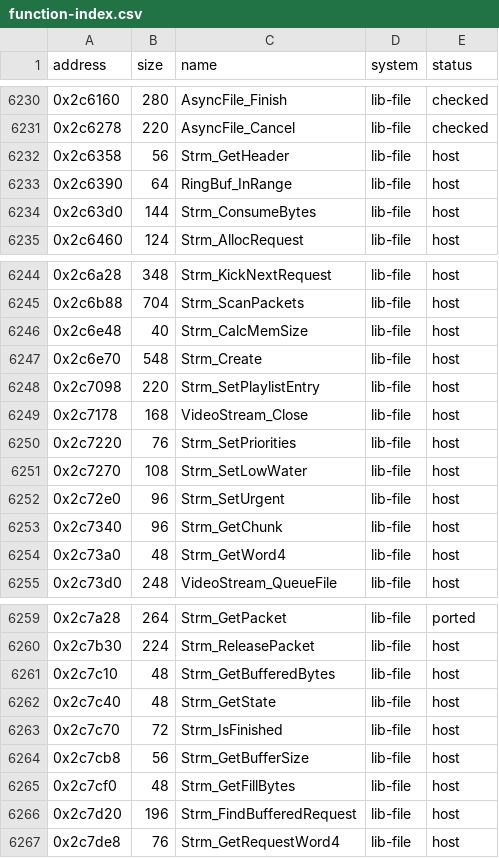
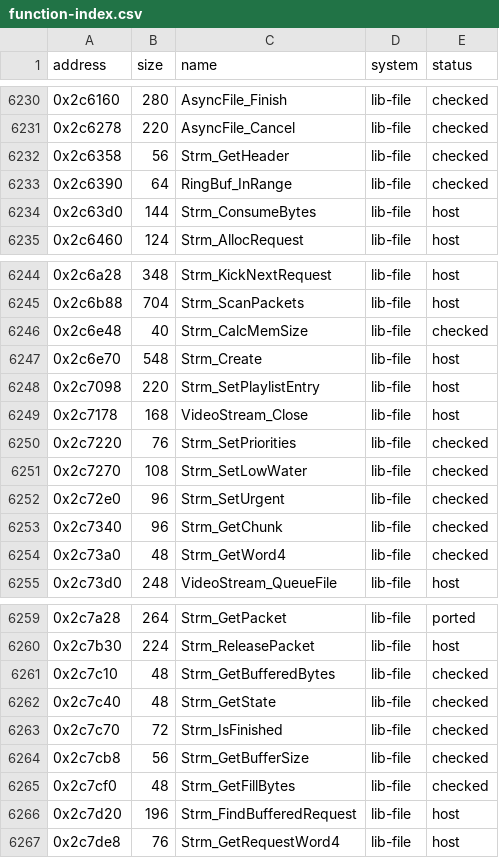
Before and after one commit to irregulur/SSX-TRICKY-RUST-REWRITE, a CSV file: tricky-rs/docs/function-index.csv, drawn as a sheet; only a part is shown, gaps mark what is left out.

Commit message:
E2z: the stream library's small calls on the game's bytes, checked in the runner
tricky_game::strm: Strm_GetHeader, RingBuf_InRange, Strm_CalcMemSize, SetPriorities, SetLowWater, SetUrgent,
GetChunk, GetWord4, GetBufferedBytes, GetState, IsFinished, GetBufferSize, GetFillBytes. tests/strm.rs; 18
mutants, all killed.

irregulur/lynx

```diff
--- a/tricky-rs/docs/function-index.csv
+++ b/tricky-rs/docs/function-index.csv
@@ -6231,4 +6231,4 @@ address,size,name,system,status
 0x2c6278,220,AsyncFile_Cancel,lib-file,checked
-0x2c6358,56,Strm_GetHeader,lib-file,host
-0x2c6390,64,RingBuf_InRange,lib-file,host
+0x2c6358,56,Strm_GetHeader,lib-file,checked
+0x2c6390,64,RingBuf_InRange,lib-file,checked
 0x2c63d0,144,Strm_ConsumeBytes,lib-file,host
@@ -6245,3 +6245,3 @@ address,size,name,system,status
 0x2c6b88,704,Strm_ScanPackets,lib-file,host
-0x2c6e48,40,Strm_CalcMemSize,lib-file,host
+0x2c6e48,40,Strm_CalcMemSize,lib-file,checked
 0x2c6e70,548,Strm_Create,lib-file,host
@@ -6249,7 +6249,7 @@ address,size,name,system,status
 0x2c7178,168,VideoStream_Close,lib-file,host
-0x2c7220,76,Strm_SetPriorities,lib-file,host
-0x2c7270,108,Strm_SetLowWater,lib-file,host
-0x2c72e0,96,Strm_SetUrgent,lib-file,host
-0x2c7340,96,Strm_GetChunk,lib-file,host
-0x2c73a0,48,Strm_GetWord4,lib-file,host
+0x2c7220,76,Strm_SetPriorities,lib-file,checked
+0x2c7270,108,Strm_SetLowWater,lib-file,checked
+0x2c72e0,96,Strm_SetUrgent,lib-file,checked
+0x2c7340,96,Strm_GetChunk,lib-file,checked
+0x2c73a0,48,Strm_GetWord4,lib-file,checked
 0x2c73d0,248,VideoStream_QueueFile,lib-file,host
@@ -6260,7 +6260,7 @@ address,size,name,system,status
 0x2c7b30,224,Strm_ReleasePacket,lib-file,host
-0x2c7c10,48,Strm_GetBufferedBytes,lib-file,host
-0x2c7c40,48,Strm_GetState,lib-file,host
-0x2c7c70,72,Strm_IsFinished,lib-file,host
-0x2c7cb8,56,Strm_GetBufferSize,lib-file,host
-0x2c7cf0,48,Strm_GetFillBytes,lib-file,host
+0x2c7c10,48,Strm_GetBufferedBytes,lib-file,checked
+0x2c7c40,48,Strm_GetState,lib-file,checked
+0x2c7c70,72,Strm_IsFinished,lib-file,checked
+0x2c7cb8,56,Strm_GetBufferSize,lib-file,checked
+0x2c7cf0,48,Strm_GetFillBytes,lib-file,checked
 0x2c7d20,196,Strm_FindBufferedRequest,lib-file,host
```
Also changed, not shown: 4 other files.
